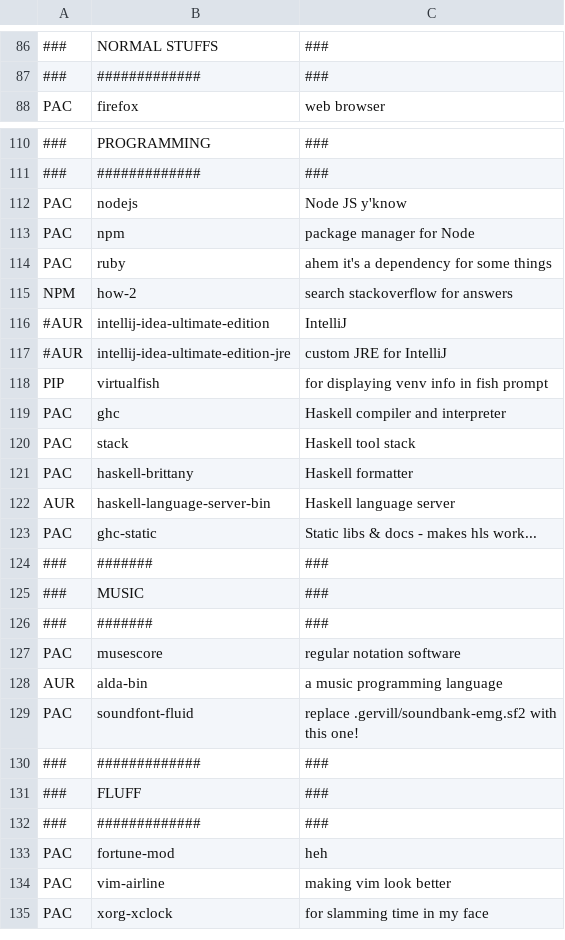
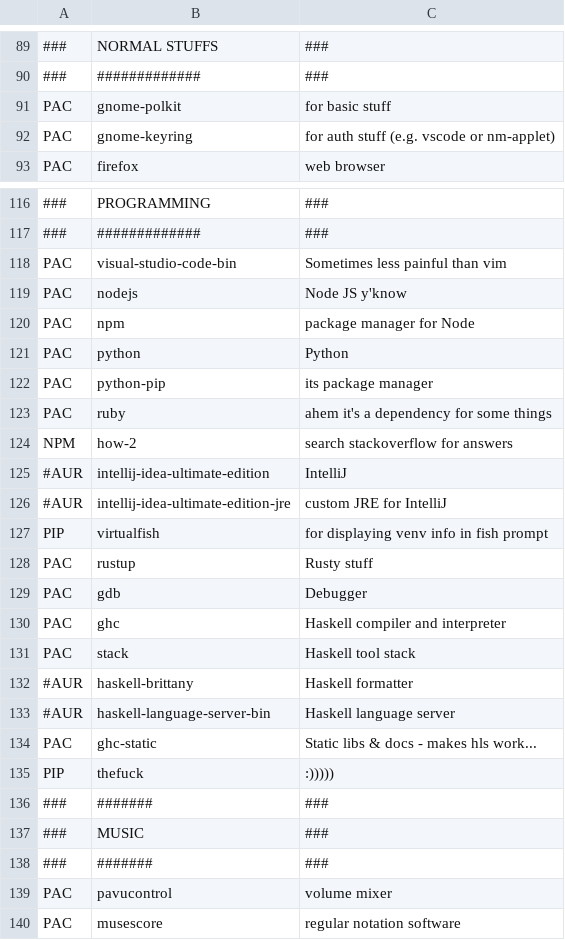
Before and after one commit to toberge/dotfiles, a CSV file: _setup/packages.csv, drawn as a sheet; only a part is shown, gaps mark what is left out; the shorter side is filled out with more unchanged rows; addresses are those after the commit; the diff covers the shown part only; the diff names each change by its address in the sheet, - before the commit and + after, or states it on an @@ line.

Commit message:
Update setup script after reinstall

```diff
--- a/_setup/packages.csv
+++ b/_setup/packages.csv
+row 91: PAC | gnome-polkit | for basic stuff
+row 92: PAC | gnome-keyring | for auth stuff (e.g. vscode or nm-applet)
+row 118: PAC | visual-studio-code-bin | Sometimes less painful than vim
+row 121: PAC | python | Python
+row 122: PAC | python-pip | its package manager
+row 128: PAC | rustup | Rusty stuff
+row 129: PAC | gdb | Debugger
-A132: PAC
+A132: #AUR
-A133: AUR
+A133: #AUR
+row 135: PIP | thefuck | :)))))
+row 139: PAC | pavucontrol | volume mixer
```
Also changed, not shown: 4 added rows and 4 edited cells elsewhere in this file, 1 other file.
